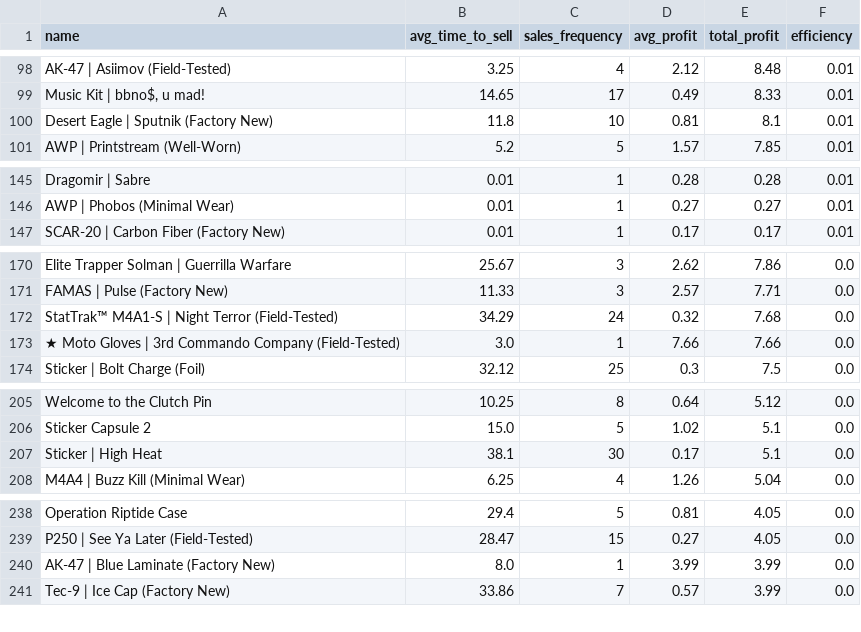
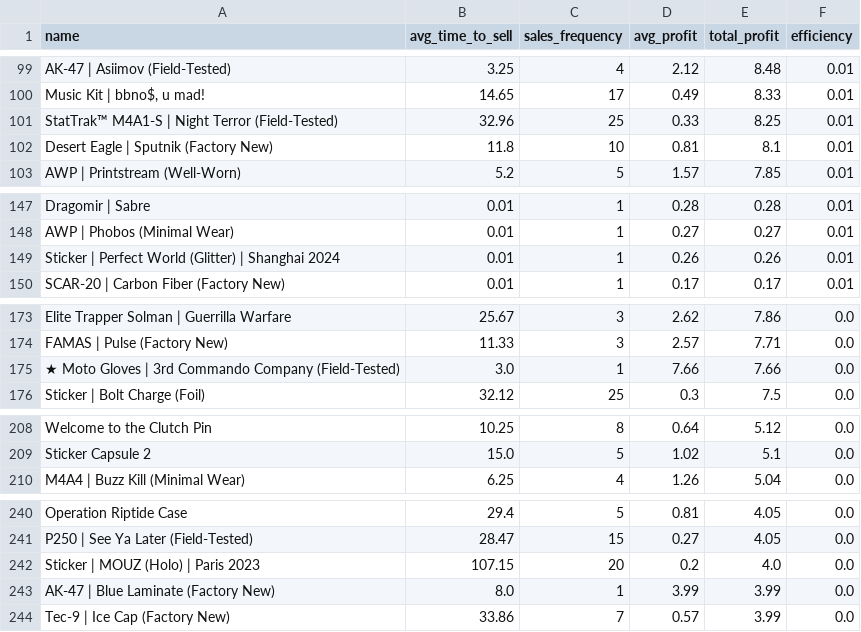
Before and after one commit to enesx44/skinbaron-trading-bot-v3, a CSV file: generated_files/analytics/time_to_sell.csv, drawn as a sheet; only a part is shown, gaps mark what is left out; removed rows and columns are numbered as before the commit, all else as after; the diff covers the shown part only; the diff names each change by its address in the sheet, - before the commit and + after, or states it on an @@ line.

```diff
--- a/generated_files/analytics/time_to_sell.csv
+++ b/generated_files/analytics/time_to_sell.csv
+row 101: StatTrak™ M4A1-S | Night Terror (Field-Tested) | 32.96 | 25 | 0.33 | 8.25 | 0.01
+row 149: Sticker | Perfect World (Glitter) | Shanghai 2024 | 0.01 | 1 | 0.26 | 0.26 | 0.01
-row 172: StatTrak™ M4A1-S | Night Terror (Field-Tested) | 34.29 | 24 | 0.32 | 7.68 | 0.0
-row 207: Sticker | High Heat | 38.1 | 30 | 0.17 | 5.1 | 0.0
+row 242: Sticker | MOUZ (Holo) | Paris 2023 | 107.15 | 20 | 0.2 | 4.0 | 0.0
```
Also changed, not shown: 13 added rows, 12 removed rows and 20 edited cells elsewhere in this file, generated_files/analytics/EÜR_detailed.csv, generated_files/bot/BuyHistory.csv, 17 other files.
